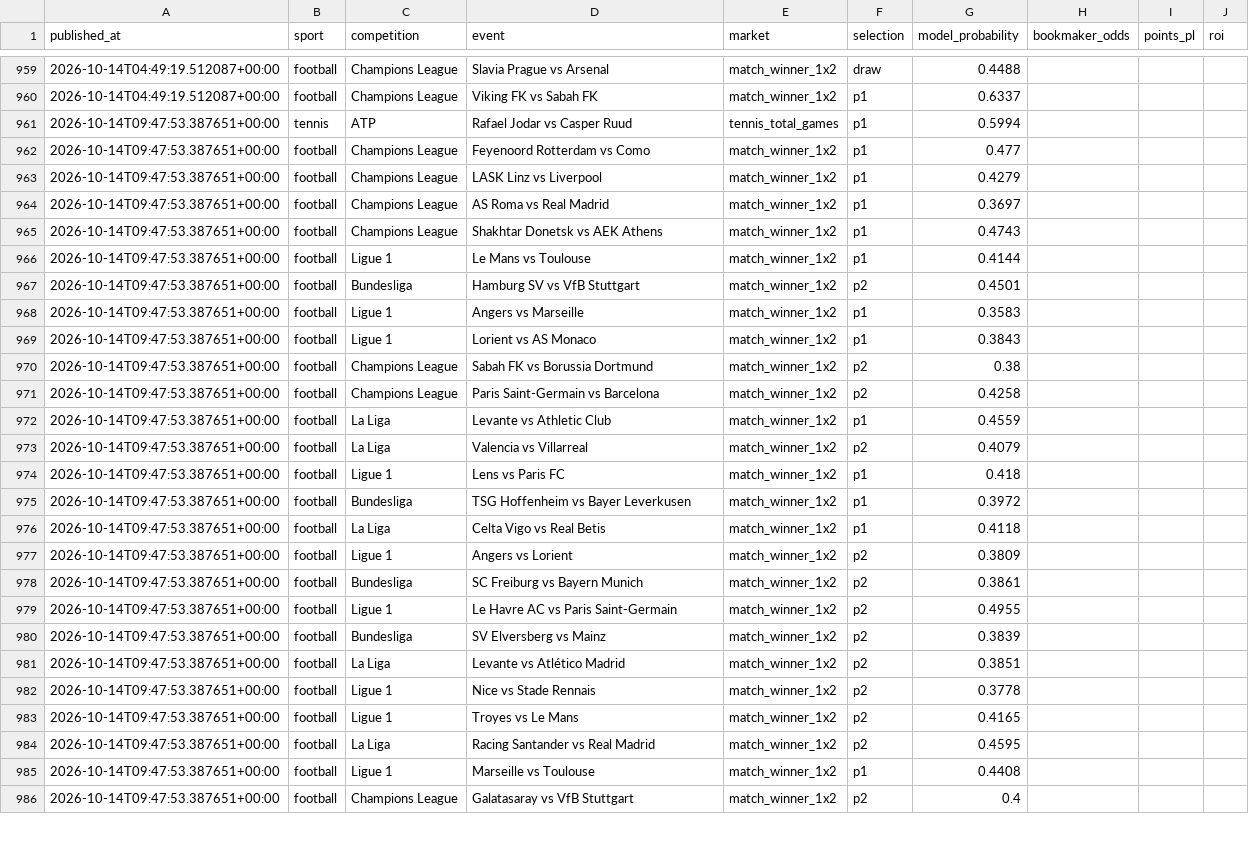
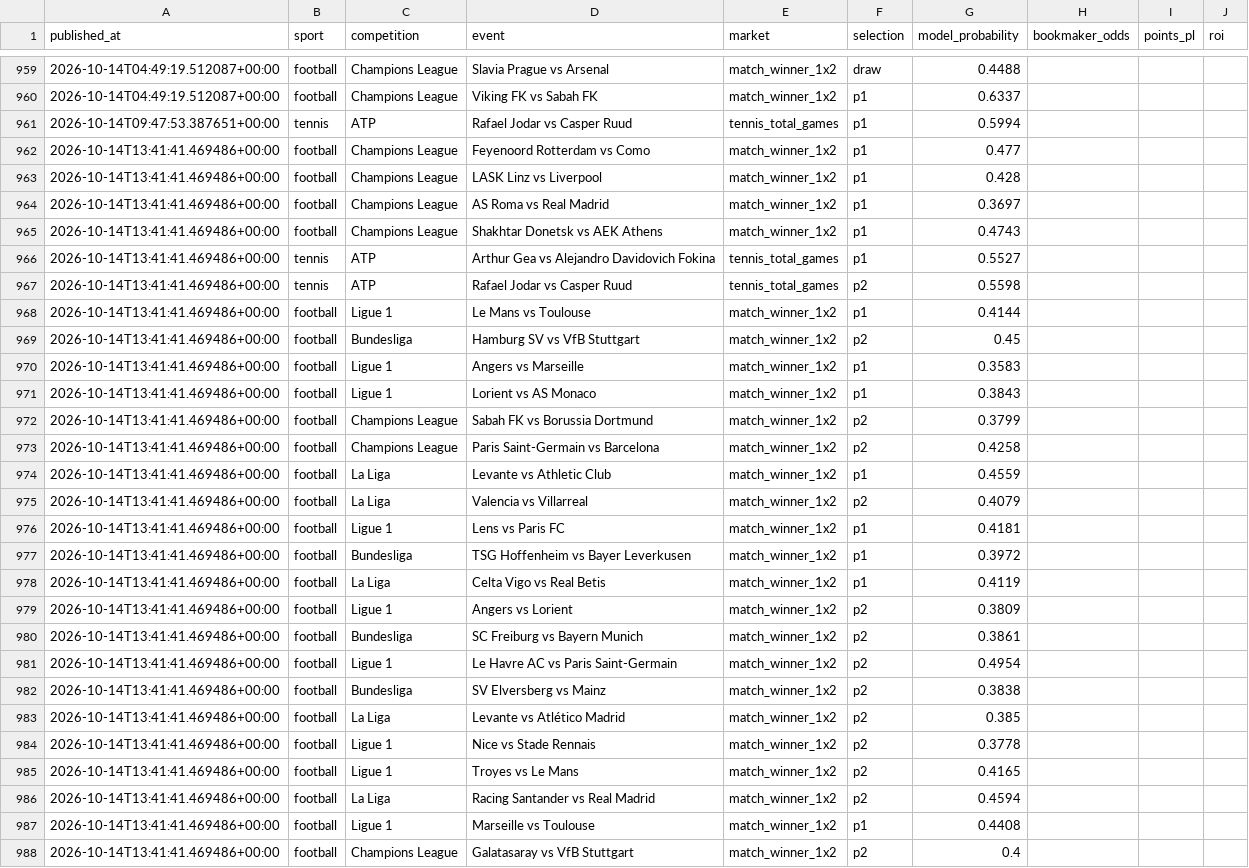
Before and after one commit to topboyasian-stack/match-signal, a CSV file: data/tippingsports_export.csv, drawn as a sheet; only a part is shown, gaps mark what is left out; the diff covers the shown part only.

```diff
--- a/data/tippingsports_export.csv
+++ b/data/tippingsports_export.csv
@@ -961,26 +961,28 @@ published_at,sport,competition,event,market,selection,model_probability,bookmake
 2026-10-14T09:47:53.387651+00:00,tennis,ATP,Rafael Jodar vs Casper Ruud,tennis_total_games,p1,0.5994,,,
-2026-10-14T09:47:53.387651+00:00,football,Champions League,Feyenoord Rotterdam vs Como,match_winner_1x2,p1,0.477,,,
-2026-10-14T09:47:53.387651+00:00,football,Champions League,LASK Linz vs Liverpool,match_winner_1x2,p1,0.4279,,,
-2026-10-14T09:47:53.387651+00:00,football,Champions League,AS Roma vs Real Madrid,match_winner_1x2,p1,0.3697,,,
-2026-10-14T09:47:53.387651+00:00,football,Champions League,Shakhtar Donetsk vs AEK Athens,match_winner_1x2,p1,0.4743,,,
-2026-10-14T09:47:53.387651+00:00,football,Ligue 1,Le Mans vs Toulouse,match_winner_1x2,p1,0.4144,,,
-2026-10-14T09:47:53.387651+00:00,football,Bundesliga,Hamburg SV vs VfB Stuttgart,match_winner_1x2,p2,0.4501,,,
-2026-10-14T09:47:53.387651+00:00,football,Ligue 1,Angers vs Marseille,match_winner_1x2,p1,0.3583,,,
-2026-10-14T09:47:53.387651+00:00,football,Ligue 1,Lorient vs AS Monaco,match_winner_1x2,p1,0.3843,,,
-2026-10-14T09:47:53.387651+00:00,football,Champions League,Sabah FK vs Borussia Dortmund,match_winner_1x2,p2,0.38,,,
-2026-10-14T09:47:53.387651+00:00,football,Champions League,Paris Saint-Germain vs Barcelona,match_winner_1x2,p2,0.4258,,,
-2026-10-14T09:47:53.387651+00:00,football,La Liga,Levante vs Athletic Club,match_winner_1x2,p1,0.4559,,,
-2026-10-14T09:47:53.387651+00:00,football,La Liga,Valencia vs Villarreal,match_winner_1x2,p2,0.4079,,,
-2026-10-14T09:47:53.387651+00:00,football,Ligue 1,Lens vs Paris FC,match_winner_1x2,p1,0.418,,,
-2026-10-14T09:47:53.387651+00:00,football,Bundesliga,TSG Hoffenheim vs Bayer Leverkusen,match_winner_1x2,p1,0.3972,,,
-2026-10-14T09:47:53.387651+00:00,football,La Liga,Celta Vigo vs Real Betis,match_winner_1x2,p1,0.4118,,,
-2026-10-14T09:47:53.387651+00:00,football,Ligue 1,Angers vs Lorient,match_winner_1x2,p2,0.3809,,,
-2026-10-14T09:47:53.387651+00:00,football,Bundesliga,SC Freiburg vs Bayern Munich,match_winner_1x2,p2,0.3861,,,
-2026-10-14T09:47:53.387651+00:00,football,Ligue 1,Le Havre AC vs Paris Saint-Germain,match_winner_1x2,p2,0.4955,,,
-2026-10-14T09:47:53.387651+00:00,football,Bundesliga,SV Elversberg vs Mainz,match_winner_1x2,p2,0.3839,,,
-2026-10-14T09:47:53.387651+00:00,football,La Liga,Levante vs Atlético Madrid,match_winner_1x2,p2,0.3851,,,
-2026-10-14T09:47:53.387651+00:00,football,Ligue 1,Nice vs Stade Rennais,match_winner_1x2,p2,0.3778,,,
-2026-10-14T09:47:53.387651+00:00,football,Ligue 1,Troyes vs Le Mans,match_winner_1x2,p2,0.4165,,,
-2026-10-14T09:47:53.387651+00:00,football,La Liga,Racing Santander vs Real Madrid,match_winner_1x2,p2,0.4595,,,
-2026-10-14T09:47:53.387651+00:00,football,Ligue 1,Marseille vs Toulouse,match_winner_1x2,p1,0.4408,,,
-2026-10-14T09:47:53.387651+00:00,football,Champions League,Galatasaray vs VfB Stuttgart,match_winner_1x2,p2,0.4,,,
+2026-10-14T13:41:41.469486+00:00,football,Champions League,Feyenoord Rotterdam vs Como,match_winner_1x2,p1,0.477,,,
+2026-10-14T13:41:41.469486+00:00,football,Champions League,LASK Linz vs Liverpool,match_winner_1x2,p1,0.428,,,
+2026-10-14T13:41:41.469486+00:00,football,Champions League,AS Roma vs Real Madrid,match_winner_1x2,p1,0.3697,,,
+2026-10-14T13:41:41.469486+00:00,football,Champions League,Shakhtar Donetsk vs AEK Athens,match_winner_1x2,p1,0.4743,,,
+2026-10-14T13:41:41.469486+00:00,tennis,ATP,Arthur Gea vs Alejandro Davidovich Fokina,tennis_total_games,p1,0.5527,,,
+2026-10-14T13:41:41.469486+00:00,tennis,ATP,Rafael Jodar vs Casper Ruud,tennis_total_games,p2,0.5598,,,
+2026-10-14T13:41:41.469486+00:00,football,Ligue 1,Le Mans vs Toulouse,match_winner_1x2,p1,0.4144,,,
+2026-10-14T13:41:41.469486+00:00,football,Bundesliga,Hamburg SV vs VfB Stuttgart,match_winner_1x2,p2,0.45,,,
+2026-10-14T13:41:41.469486+00:00,football,Ligue 1,Angers vs Marseille,match_winner_1x2,p1,0.3583,,,
+2026-10-14T13:41:41.469486+00:00,football,Ligue 1,Lorient vs AS Monaco,match_winner_1x2,p1,0.3843,,,
+2026-10-14T13:41:41.469486+00:00,football,Champions League,Sabah FK vs Borussia Dortmund,match_winner_1x2,p2,0.3799,,,
+2026-10-14T13:41:41.469486+00:00,football,Champions League,Paris Saint-Germain vs Barcelona,match_winner_1x2,p2,0.4258,,,
+2026-10-14T13:41:41.469486+00:00,football,La Liga,Levante vs Athletic Club,match_winner_1x2,p1,0.4559,,,
+2026-10-14T13:41:41.469486+00:00,football,La Liga,Valencia vs Villarreal,match_winner_1x2,p2,0.4079,,,
+2026-10-14T13:41:41.469486+00:00,football,Ligue 1,Lens vs Paris FC,match_winner_1x2,p1,0.4181,,,
+2026-10-14T13:41:41.469486+00:00,football,Bundesliga,TSG Hoffenheim vs Bayer Leverkusen,match_winner_1x2,p1,0.3972,,,
+2026-10-14T13:41:41.469486+00:00,football,La Liga,Celta Vigo vs Real Betis,match_winner_1x2,p1,0.4119,,,
+2026-10-14T13:41:41.469486+00:00,football,Ligue 1,Angers vs Lorient,match_winner_1x2,p2,0.3809,,,
+2026-10-14T13:41:41.469486+00:00,football,Bundesliga,SC Freiburg vs Bayern Munich,match_winner_1x2,p2,0.3861,,,
+2026-10-14T13:41:41.469486+00:00,football,Ligue 1,Le Havre AC vs Paris Saint-Germain,match_winner_1x2,p2,0.4954,,,
+2026-10-14T13:41:41.469486+00:00,football,Bundesliga,SV Elversberg vs Mainz,match_winner_1x2,p2,0.3838,,,
+2026-10-14T13:41:41.469486+00:00,football,La Liga,Levante vs Atlético Madrid,match_winner_1x2,p2,0.385,,,
+2026-10-14T13:41:41.469486+00:00,football,Ligue 1,Nice vs Stade Rennais,match_winner_1x2,p2,0.3778,,,
+2026-10-14T13:41:41.469486+00:00,football,Ligue 1,Troyes vs Le Mans,match_winner_1x2,p2,0.4165,,,
+2026-10-14T13:41:41.469486+00:00,football,La Liga,Racing Santander vs Real Madrid,match_winner_1x2,p2,0.4594,,,
+2026-10-14T13:41:41.469486+00:00,football,Ligue 1,Marseille vs Toulouse,match_winner_1x2,p1,0.4408,,,
+2026-10-14T13:41:41.469486+00:00,football,Champions League,Galatasaray vs VfB Stuttgart,match_winner_1x2,p2,0.4,,,
```
Also changed, not shown: 4 edited cells elsewhere in this file, 3 other files.
